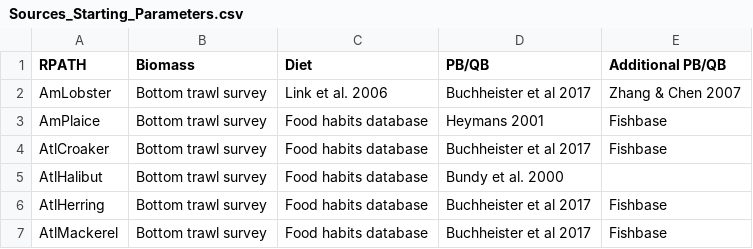
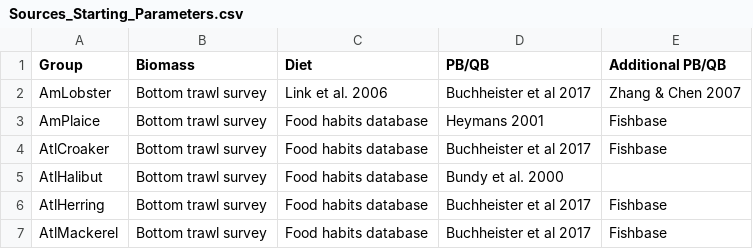
Before and after one commit to SarahJWeisberg/NEUS-Rpath-Comp, a CSV file: Sources_Starting_Parameters.csv, drawn as a sheet; only a part is shown.

```diff
--- a/Sources_Starting_Parameters.csv
+++ b/Sources_Starting_Parameters.csv
@@ -1,2 +1,2 @@
-RPATH,Biomass,Diet,PB/QB,Additional PB/QB
+Group,Biomass,Diet,PB/QB,Additional PB/QB
 AmLobster,Bottom trawl survey,Link et al. 2006,Buchheister et al 2017,Zhang & Chen 2007
```
Also changed, not shown: GOM_diet.csv, GOM_pedigree.csv, 3 other files.
